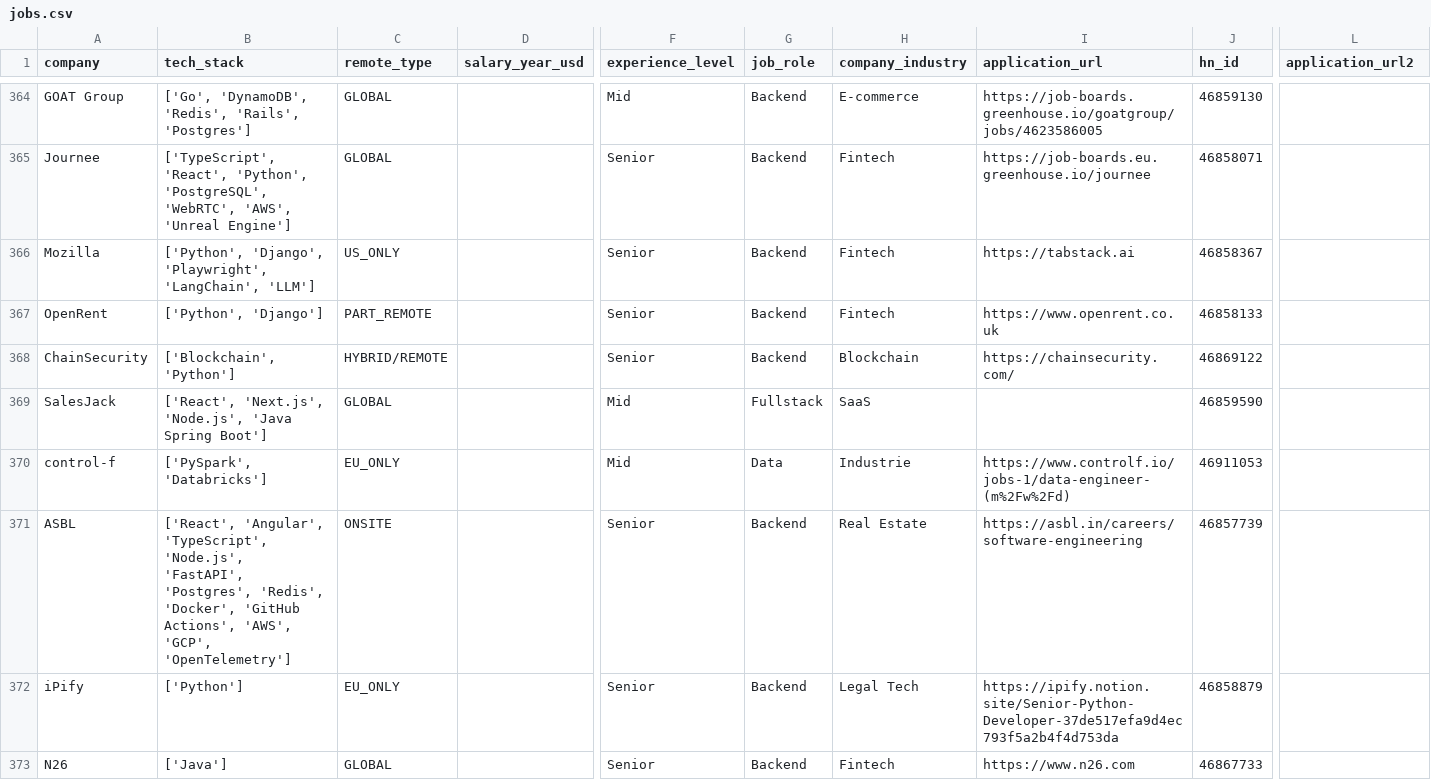
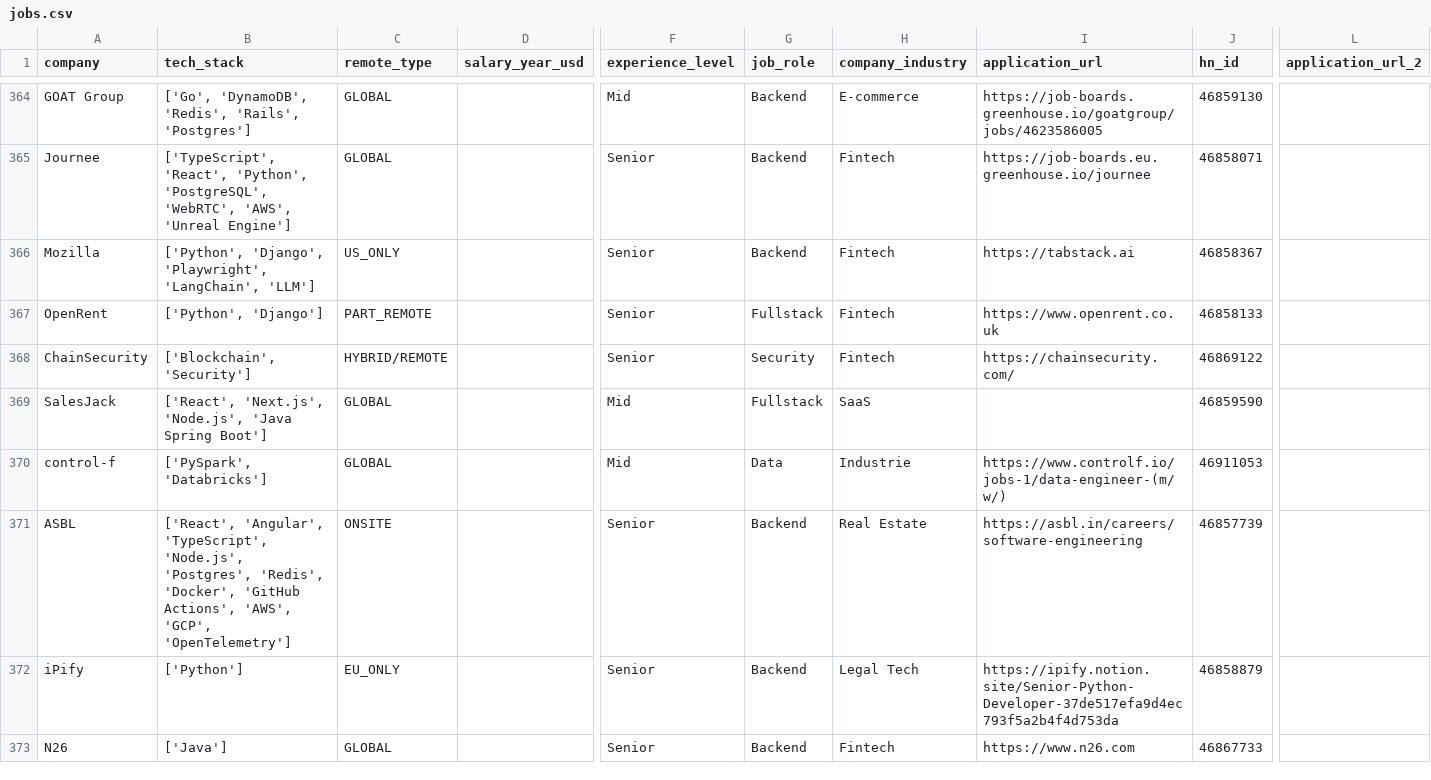
Before and after one commit to UniverseScripts/job-scrapper-ai, a CSV file: data/processed/jobs.csv, drawn as a sheet; only a part is shown, gaps mark what is left out; the diff covers the shown part only; the diff names each change by its address in the sheet, - before the commit and + after, or states it on an @@ line.

```diff
--- a/data/processed/jobs.csv
+++ b/data/processed/jobs.csv
-L1: application_url2
+L1: application_url_2
-G367 (job_role): Backend
+G367 (job_role): Fullstack
-B368 (tech_stack): ['Blockchain', 'Python']
+B368 (tech_stack): ['Blockchain', 'Security']
-G368 (job_role): Backend
+G368 (job_role): Security
-H368 (company_industry): Blockchain
+H368 (company_industry): Fintech
-C370 (remote_type): EU_ONLY
+C370 (remote_type): GLOBAL
-I370 (application_url): https://www.controlf.io/jobs-1/data-engineer-(m%2Fw%2Fd)
+I370 (application_url): https://www.controlf.io/jobs-1/data-engineer-(m/w/)
-B371 (tech_stack): …'TypeScript', 'Node.js', 'FastAPI', 'Postgres', 'Redis',…
+B371 (tech_stack): …'TypeScript', 'Node.js', 'Postgres', 'Redis',…
```
Also changed, not shown: 1 added row, 1 removed row and 162 edited cells elsewhere in this file.
